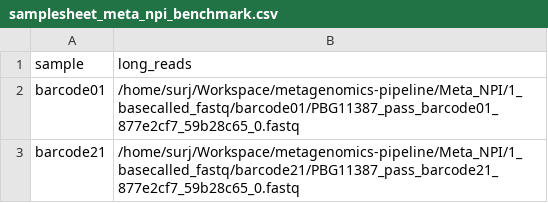
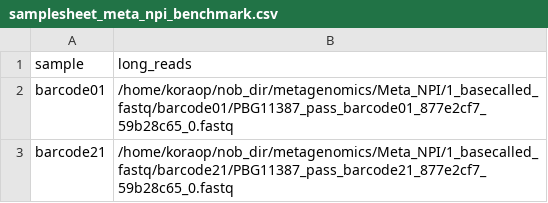
Before and after one commit to surjdev/metagenomics_pipe, a CSV file: samplesheet_meta_npi_benchmark.csv, drawn as a sheet.

```diff
--- a/samplesheet_meta_npi_benchmark.csv
+++ b/samplesheet_meta_npi_benchmark.csv
@@ -1,3 +1,3 @@
 sample,long_reads
-barcode01,/home/surj/Workspace/metagenomics-pipeline/Meta_NPI/1_basecalled_fastq/barcode01/PBG11387_pass_barcode01_877e2cf7_59b28c65_0.fastq
-barcode21,/home/surj/Workspace/metagenomics-pipeline/Meta_NPI/1_basecalled_fastq/barcode21/PBG11387_pass_barcode21_877e2cf7_59b28c65_0.fastq
+barcode01,/home/koraop/nob_dir/metagenomics/Meta_NPI/1_basecalled_fastq/barcode01/PBG11387_pass_barcode01_877e2cf7_59b28c65_0.fastq
+barcode21,/home/koraop/nob_dir/metagenomics/Meta_NPI/1_basecalled_fastq/barcode21/PBG11387_pass_barcode21_877e2cf7_59b28c65_0.fastq
```
Also changed, not shown: samplesheet_meta_npi_full.csv, samplesheet_meta_npi_smoke.csv.
